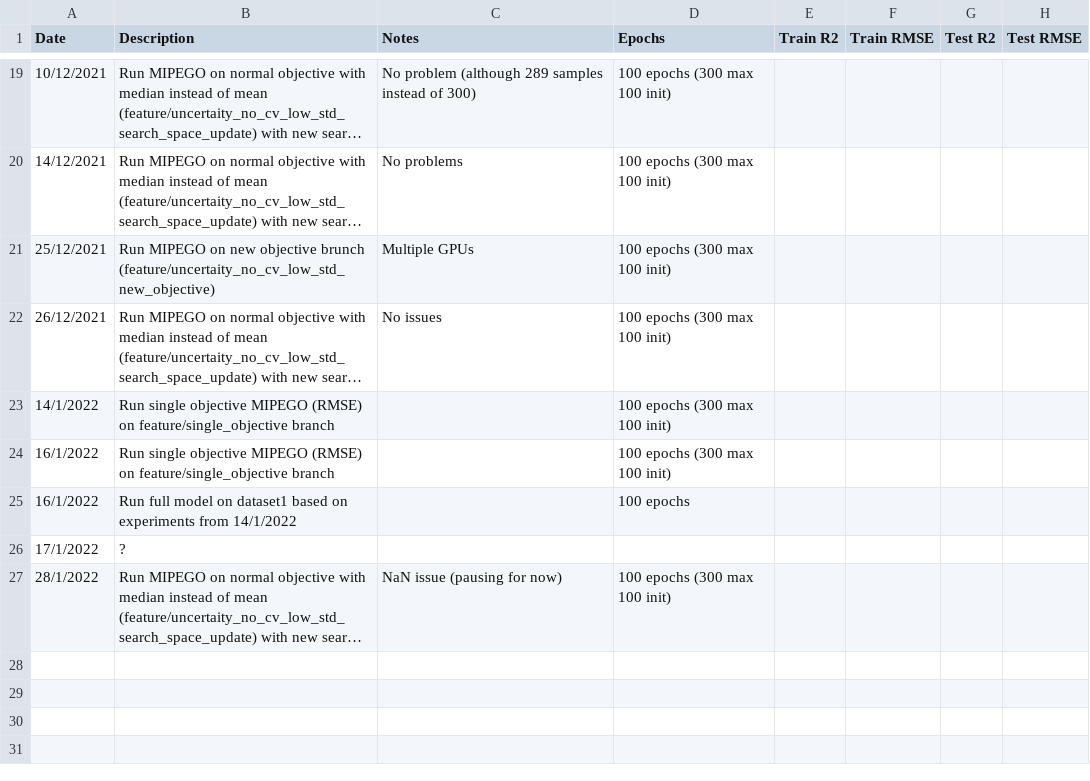
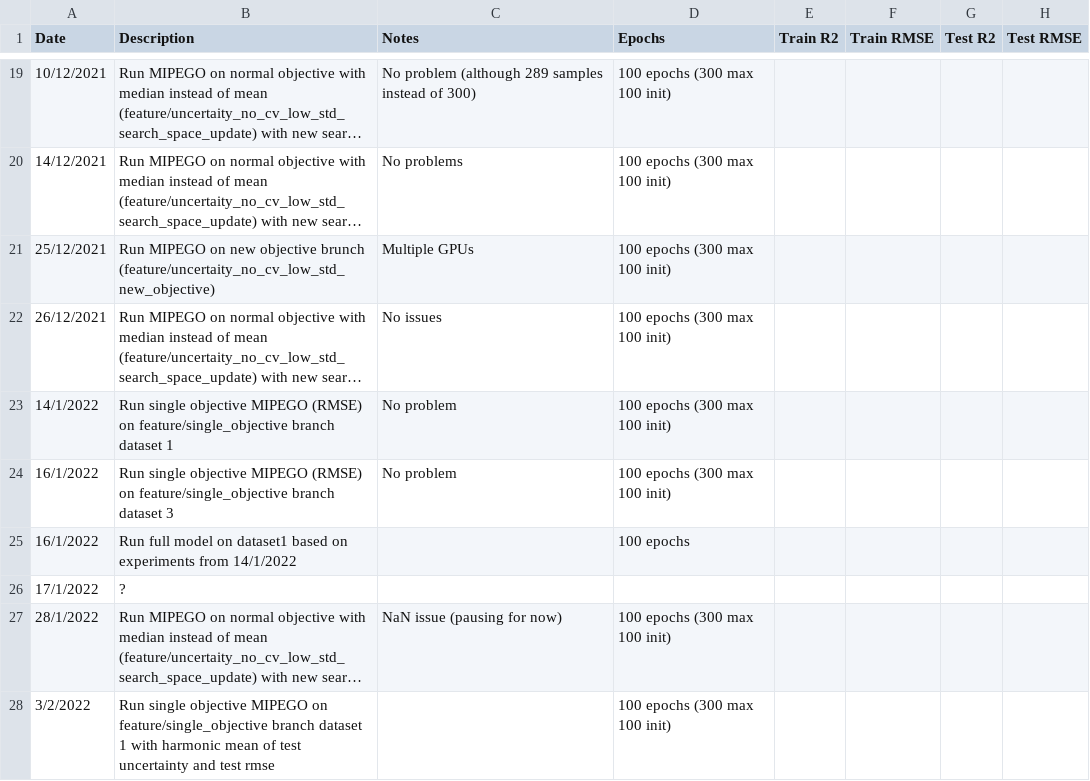
Before and after one commit to MariosKef/RULe, a CSV file: Experiment.log.csv, drawn as a sheet; only a part is shown, gaps mark what is left out; long unchanged cells end in …; the diff names each change by its address in the sheet, - before the commit and + after, or states it on an @@ line.

```diff
--- a/Experiment.log.csv
+++ b/Experiment.log.csv
-B23 (Description): …feature/single_objective branch
+B23 (Description): …feature/single_objective branch dataset 1
-C23:C24 (Notes): (empty)
+C23:C24 (Notes): No problem
-B24 (Description): …feature/single_objective branch
+B24 (Description): …feature/single_objective branch dataset 3
+row 28: 3/2/2022 | Run single objective MIPEGO on feature/single_objective branch dataset 1 with harmonic mean of test uncertainty and test rmse |  | 100 epochs (300 max 100 init)
```
Also changed, not shown: 1 other file.
